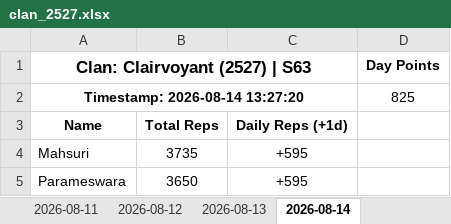
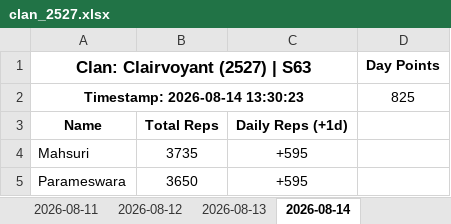
Before and after one commit to nixervo/Clairvoyant-Reps, an Excel workbook: clan_2527.xlsx, sheet 2026-08-14, drawn as a sheet; only a part is shown; values as stored, in another font and other column widths than the file's, no borders; the diff names each change by its address in the sheet, - before the commit and + after, or states it on an @@ line.

```diff
--- a/clan_2527.xlsx (sheet 2026-08-14)
+++ b/clan_2527.xlsx (sheet 2026-08-14)
-A2 (Clan: Clairvoyant (2527) | S63): Timestamp: 2026-08-14 13:27:20
+A2 (Clan: Clairvoyant (2527) | S63): Timestamp: 2026-08-14 13:30:23
```
Also changed, not shown: 4 other files.
